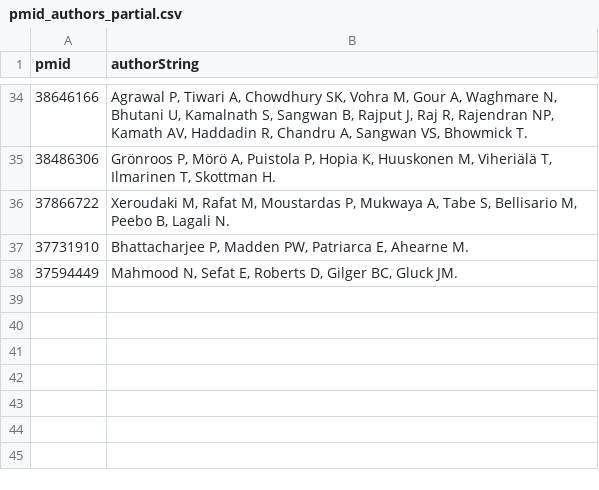
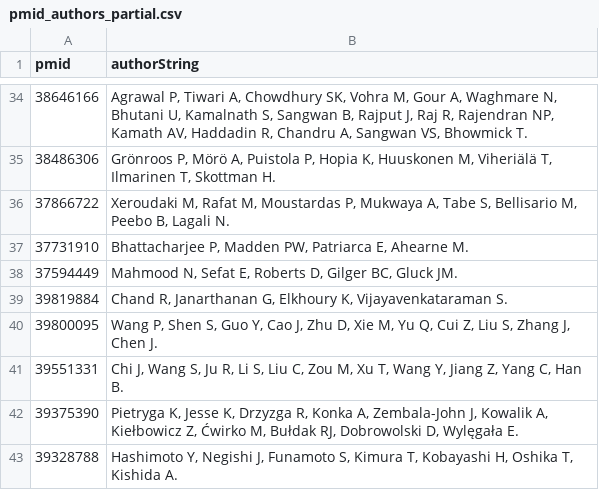
Before and after one commit to Sambbg/corneal-biomaterials-benchmark-review, a CSV file: searches/author_lookups/pmid_authors_partial.csv, drawn as a sheet; only a part is shown, gaps mark what is left out; the diff names each change by its address in the sheet, - before the commit and + after, or states it on an @@ line.

Commit message:
Task 15: author-name pull progress, 42/100 done

```diff
--- a/searches/author_lookups/pmid_authors_partial.csv
+++ b/searches/author_lookups/pmid_authors_partial.csv
+row 39: 39819884 | Chand R, Janarthanan G, Elkhoury K, Vijayavenkataraman S.
+row 40: 39800095 | Wang P, Shen S, Guo Y, Cao J, Zhu D, Xie M, Yu Q, Cui Z, Liu S, Zhang J, Chen J.
+row 41: 39551331 | Chi J, Wang S, Ju R, Li S, Liu C, Zou M, Xu T, Wang Y, Jiang Z, Yang C, Han B.
+row 42: 39375390 | Pietryga K, Jesse K, Drzyzga R, Konka A, Zembala-John J, Kowalik A, Kiełbowicz Z, Ćwirko M, Bułdak RJ, Dobrowolski D, Wylęgała E.
+row 43: 39328788 | Hashimoto Y, Negishi J, Funamoto S, Kimura T, Kobayashi H, Oshika T, Kishida A.
```
